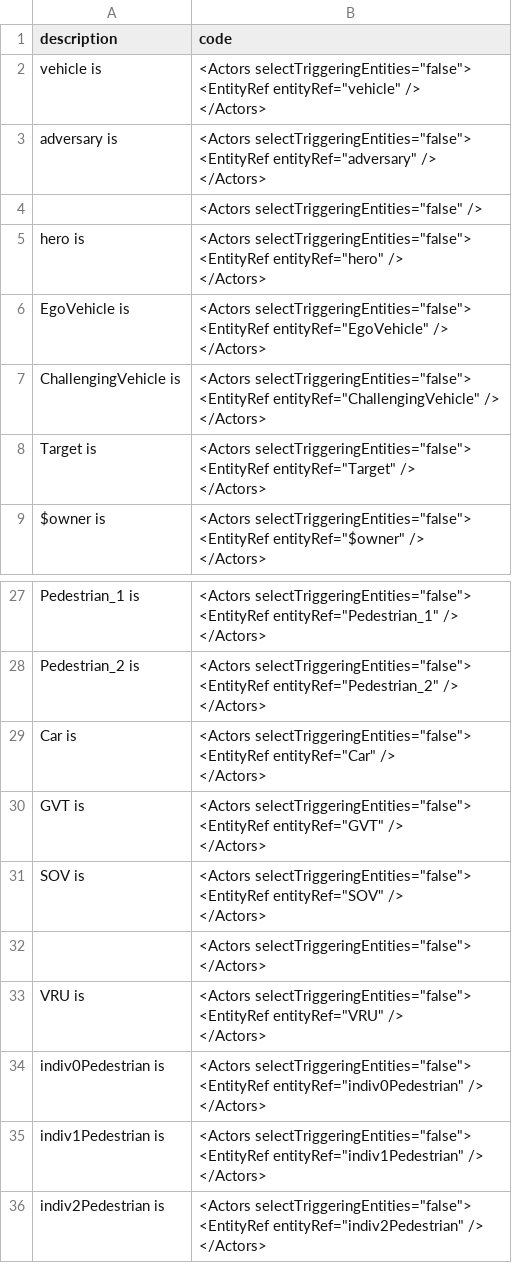
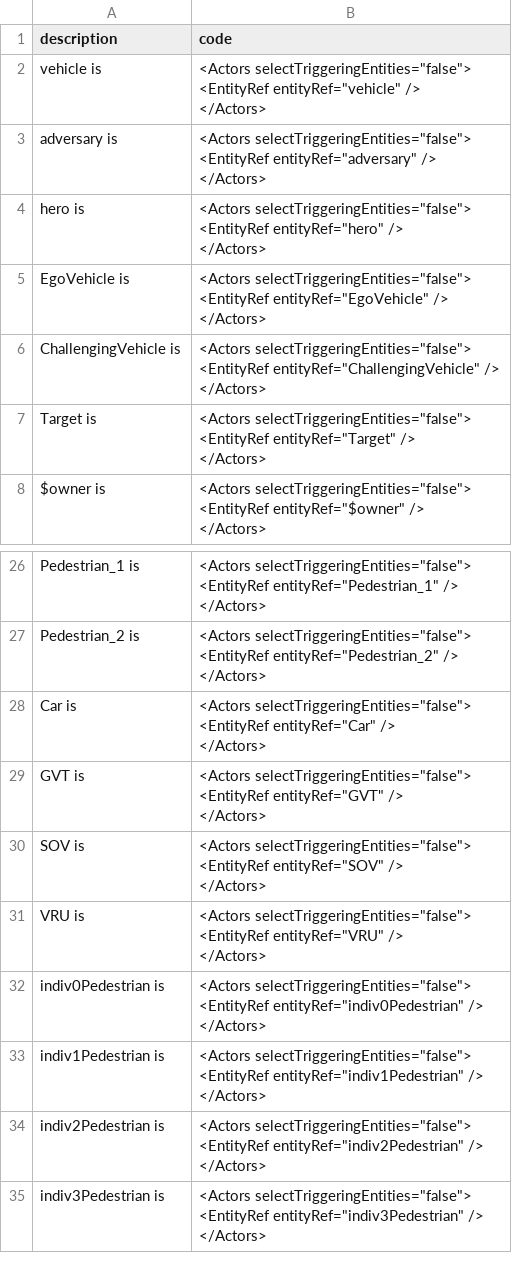
Before and after one commit to 02hwani/OpenSCENARIO_Dataset, a CSV file: actors.csv, drawn as a sheet; only a part is shown, gaps mark what is left out; the shorter side is filled out with more unchanged rows.

Commit message:
[Add] Validation code
Validation code

```diff
--- a/actors.csv
+++ b/actors.csv
@@ -7,3 +7,2 @@ adversary is,"<Actors selectTriggeringEntities=""false"">
 </Actors>"
-,"<Actors selectTriggeringEntities=""false"" />"
 hero is,"<Actors selectTriggeringEntities=""false"">
@@ -89,4 +88,2 @@ SOV is,"<Actors selectTriggeringEntities=""false"">
 </Actors>"
-,"<Actors selectTriggeringEntities=""false"">
-</Actors>"
 VRU is,"<Actors selectTriggeringEntities=""false"">
```
